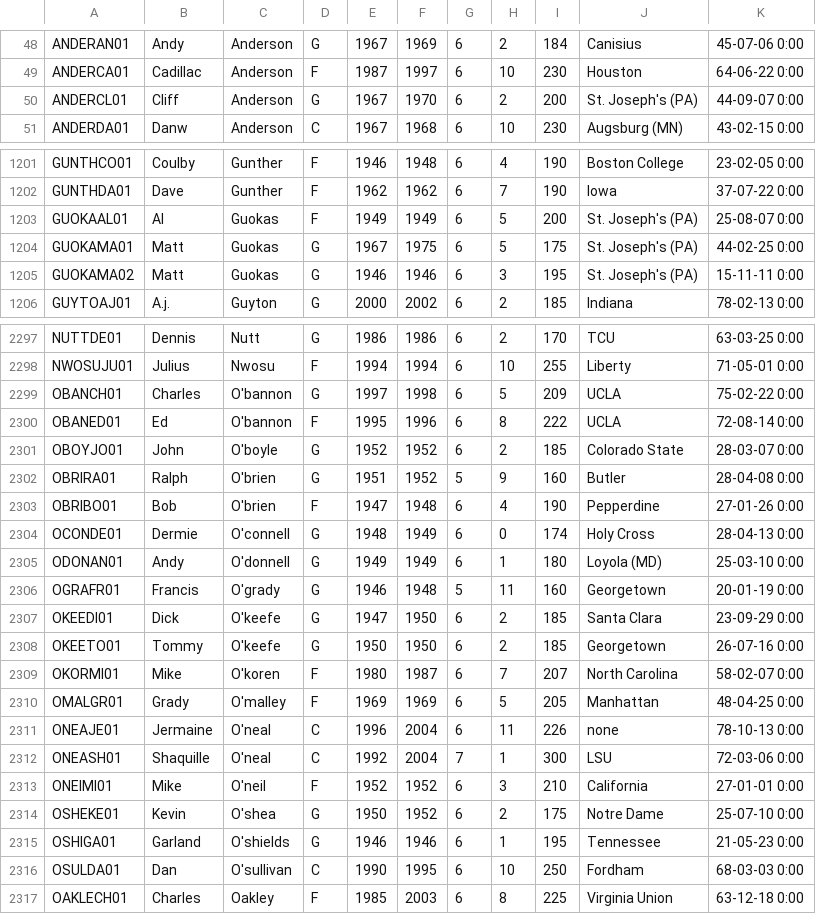
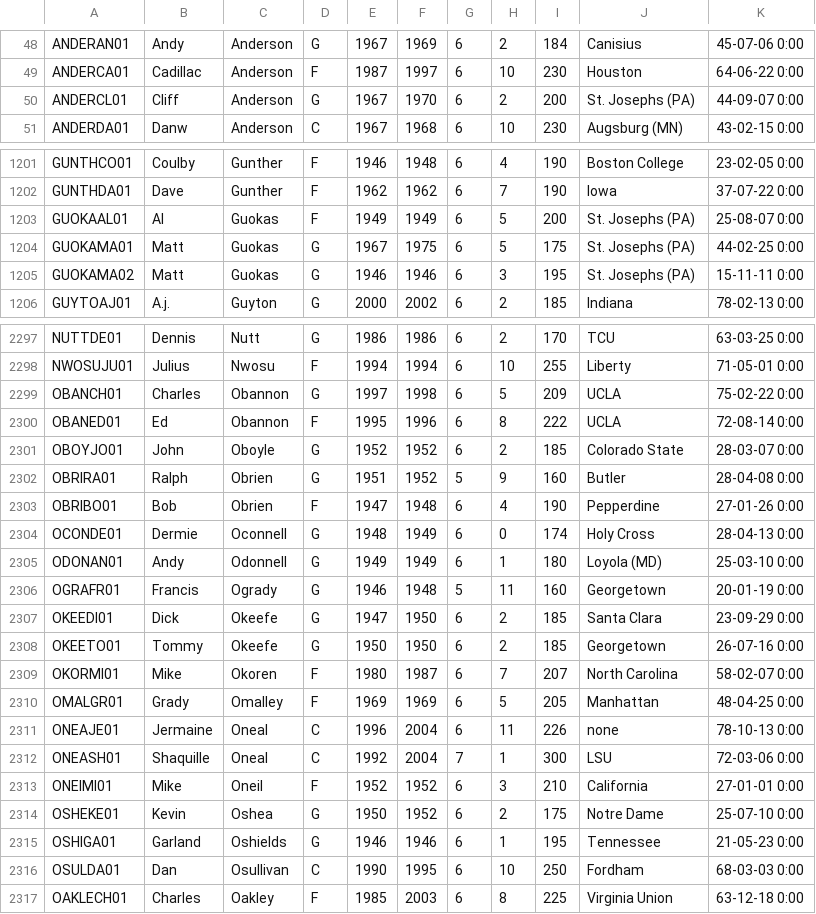
Before and after one commit to WilliamKwok/SENG501_NBA, a CSV file: dataset/player.csv, drawn as a sheet; only a part is shown, gaps mark what is left out; the diff covers the shown part only.

```diff
--- a/dataset/player.csv
+++ b/dataset/player.csv
@@ -49,3 +49,3 @@ ANDERAN01,Andy,Anderson,G,1967,1969,6,2,184,Canisius,45-07-06 0:00
 ANDERCA01,Cadillac,Anderson,F,1987,1997,6,10,230,Houston,64-06-22 0:00
-ANDERCL01,Cliff,Anderson,G,1967,1970,6,2,200,St. Joseph's (PA),44-09-07 0:00
+ANDERCL01,Cliff,Anderson,G,1967,1970,6,2,200,St. Josephs (PA),44-09-07 0:00
 ANDERDA01,Danw,Anderson,C,1967,1968,6,10,230,Augsburg (MN),43-02-15 0:00
@@ -1202,5 +1202,5 @@ GUNTHCO01,Coulby,Gunther,F,1946,1948,6,4,190,Boston College,23-02-05 0:00
 GUNTHDA01,Dave,Gunther,F,1962,1962,6,7,190,Iowa,37-07-22 0:00
-GUOKAAL01,Al,Guokas,F,1949,1949,6,5,200,St. Joseph's (PA),25-08-07 0:00
-GUOKAMA01,Matt,Guokas,G,1967,1975,6,5,175,St. Joseph's (PA),44-02-25 0:00
-GUOKAMA02,Matt,Guokas,G,1946,1946,6,3,195,St. Joseph's (PA),15-11-11 0:00
+GUOKAAL01,Al,Guokas,F,1949,1949,6,5,200,St. Josephs (PA),25-08-07 0:00
+GUOKAMA01,Matt,Guokas,G,1967,1975,6,5,175,St. Josephs (PA),44-02-25 0:00
+GUOKAMA02,Matt,Guokas,G,1946,1946,6,3,195,St. Josephs (PA),15-11-11 0:00
 GUYTOAJ01,A.j.,Guyton,G,2000,2002,6,2,185,Indiana,78-02-13 0:00
@@ -2298,20 +2298,20 @@ NUTTDE01,Dennis,Nutt,G,1986,1986,6,2,170,TCU,63-03-25 0:00
 NWOSUJU01,Julius,Nwosu,F,1994,1994,6,10,255,Liberty,71-05-01 0:00
-OBANCH01,Charles,O'bannon,G,1997,1998,6,5,209,UCLA,75-02-22 0:00
-OBANED01,Ed,O'bannon,F,1995,1996,6,8,222,UCLA,72-08-14 0:00
-OBOYJO01,John,O'boyle,G,1952,1952,6,2,185,Colorado State,28-03-07 0:00
-OBRIRA01,Ralph,O'brien,G,1951,1952,5,9,160,Butler,28-04-08 0:00
-OBRIBO01,Bob,O'brien,F,1947,1948,6,4,190,Pepperdine,27-01-26 0:00
-OCONDE01,Dermie,O'connell,G,1948,1949,6,0,174,Holy Cross,28-04-13 0:00
-ODONAN01,Andy,O'donnell,G,1949,1949,6,1,180,Loyola (MD),25-03-10 0:00
-OGRAFR01,Francis,O'grady,G,1946,1948,5,11,160,Georgetown,20-01-19 0:00
-OKEEDI01,Dick,O'keefe,G,1947,1950,6,2,185,Santa Clara,23-09-29 0:00
-OKEETO01,Tommy,O'keefe,G,1950,1950,6,2,185,Georgetown,26-07-16 0:00
-OKORMI01,Mike,O'koren,F,1980,1987,6,7,207,North Carolina,58-02-07 0:00
-OMALGR01,Grady,O'malley,F,1969,1969,6,5,205,Manhattan,48-04-25 0:00
-ONEAJE01,Jermaine,O'neal,C,1996,2004,6,11,226,none,78-10-13 0:00
-ONEASH01,Shaquille,O'neal,C,1992,2004,7,1,300,LSU,72-03-06 0:00
-ONEIMI01,Mike,O'neil,F,1952,1952,6,3,210,California,27-01-01 0:00
-OSHEKE01,Kevin,O'shea,G,1950,1952,6,2,175,Notre Dame,25-07-10 0:00
-OSHIGA01,Garland,O'shields,G,1946,1946,6,1,195,Tennessee,21-05-23 0:00
-OSULDA01,Dan,O'sullivan,C,1990,1995,6,10,250,Fordham,68-03-03 0:00
+OBANCH01,Charles,Obannon,G,1997,1998,6,5,209,UCLA,75-02-22 0:00
+OBANED01,Ed,Obannon,F,1995,1996,6,8,222,UCLA,72-08-14 0:00
+OBOYJO01,John,Oboyle,G,1952,1952,6,2,185,Colorado State,28-03-07 0:00
+OBRIRA01,Ralph,Obrien,G,1951,1952,5,9,160,Butler,28-04-08 0:00
+OBRIBO01,Bob,Obrien,F,1947,1948,6,4,190,Pepperdine,27-01-26 0:00
+OCONDE01,Dermie,Oconnell,G,1948,1949,6,0,174,Holy Cross,28-04-13 0:00
+ODONAN01,Andy,Odonnell,G,1949,1949,6,1,180,Loyola (MD),25-03-10 0:00
+OGRAFR01,Francis,Ogrady,G,1946,1948,5,11,160,Georgetown,20-01-19 0:00
+OKEEDI01,Dick,Okeefe,G,1947,1950,6,2,185,Santa Clara,23-09-29 0:00
+OKEETO01,Tommy,Okeefe,G,1950,1950,6,2,185,Georgetown,26-07-16 0:00
+OKORMI01,Mike,Okoren,F,1980,1987,6,7,207,North Carolina,58-02-07 0:00
+OMALGR01,Grady,Omalley,F,1969,1969,6,5,205,Manhattan,48-04-25 0:00
+ONEAJE01,Jermaine,Oneal,C,1996,2004,6,11,226,none,78-10-13 0:00
+ONEASH01,Shaquille,Oneal,C,1992,2004,7,1,300,LSU,72-03-06 0:00
+ONEIMI01,Mike,Oneil,F,1952,1952,6,3,210,California,27-01-01 0:00
+OSHEKE01,Kevin,Oshea,G,1950,1952,6,2,175,Notre Dame,25-07-10 0:00
+OSHIGA01,Garland,Oshields,G,1946,1946,6,1,195,Tennessee,21-05-23 0:00
+OSULDA01,Dan,Osullivan,C,1990,1995,6,10,250,Fordham,68-03-03 0:00
 OAKLECH01,Charles,Oakley,F,1985,2003,6,8,225,Virginia Union,63-12-18 0:00
```
Also changed, not shown: 79 edited cells elsewhere in this file, dataset/coachseason.csv, dataset/draft.csv, 5 other files.
